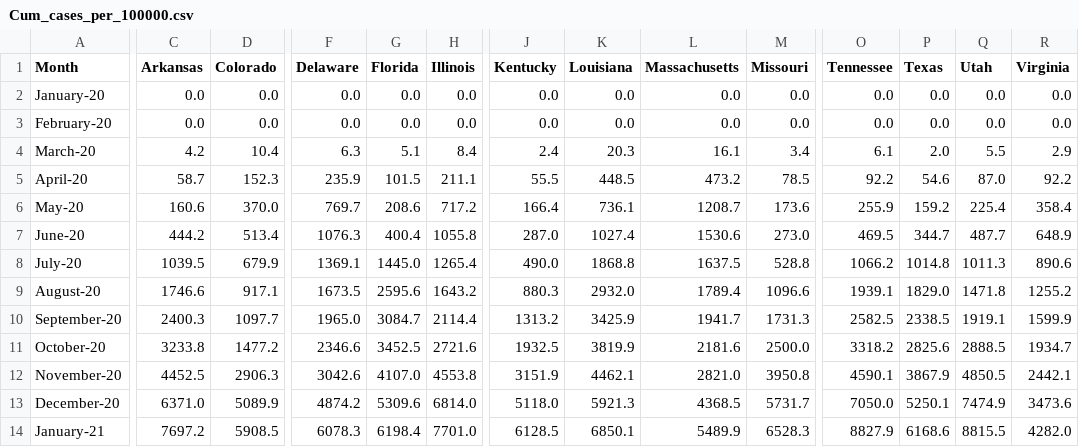
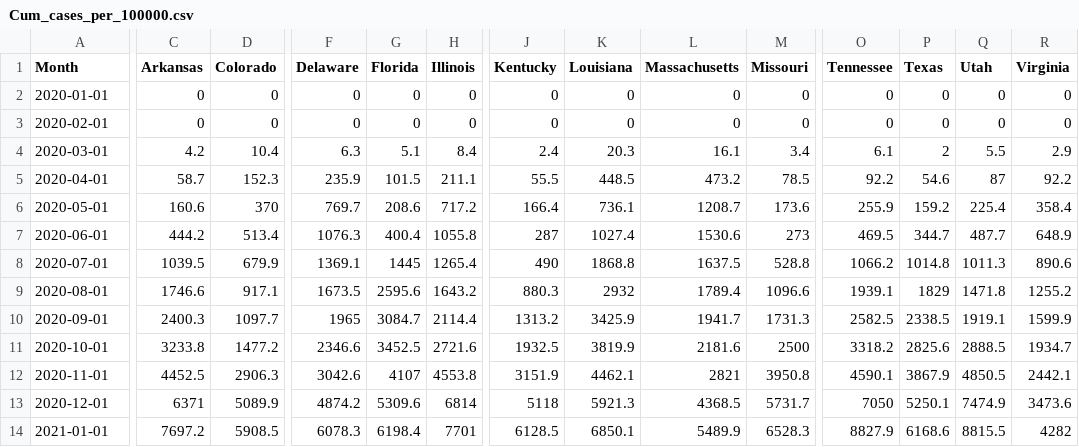
Before and after one commit to shadeetabasi/data-analysis-project-1, a CSV file: jack/Data/Cum_cases_per_100000.csv, drawn as a sheet; only a part is shown, gaps mark what is left out; removed rows and columns are numbered as before the commit, all else as after; rows hold the shown columns only; the diff covers the shown part only; the diff names each change by its address in the sheet, - before the commit and + after, or states it on an @@ line.

```diff
--- a/jack/Data/Cum_cases_per_100000.csv
+++ b/jack/Data/Cum_cases_per_100000.csv
-row 2: January-20 | 0.0 | 0.0 | 0.0 | 0.0 | 0.0 | 0.0 | 0.0 | 0.0 | 0.0 | 0.0 | 0.0 | 0.0 | 0.0
-row 3: February-20 | 0.0 | 0.0 | 0.0 | 0.0 | 0.0 | 0.0 | 0.0 | 0.0 | 0.0 | 0.0 | 0.0 | 0.0 | 0.0
+row 2: 2020-01-01 | 0 | 0 | 0 | 0 | 0 | 0 | 0 | 0 | 0 | 0 | 0 | 0 | 0
+row 3: 2020-02-01 | 0 | 0 | 0 | 0 | 0 | 0 | 0 | 0 | 0 | 0 | 0 | 0 | 0
-A4 (Month): March-20
+A4 (Month): 2020-03-01
-P4 (Texas): 2.0
+P4 (Texas): 2
-A5 (Month): April-20
+A5 (Month): 2020-04-01
-Q5 (Utah): 87.0
+Q5 (Utah): 87
-A6 (Month): May-20
+A6 (Month): 2020-05-01
-D6 (Colorado): 370.0
+D6 (Colorado): 370
-A7 (Month): June-20
+A7 (Month): 2020-06-01
-J7 (Kentucky): 287.0
+J7 (Kentucky): 287
-M7 (Missouri): 273.0
+M7 (Missouri): 273
-A8 (Month): July-20
+A8 (Month): 2020-07-01
-G8 (Florida): 1445.0
+G8 (Florida): 1445
-J8 (Kentucky): 490.0
+J8 (Kentucky): 490
-A9 (Month): August-20
+A9 (Month): 2020-08-01
-K9 (Louisiana): 2932.0
+K9 (Louisiana): 2932
-P9 (Texas): 1829.0
+P9 (Texas): 1829
-A10 (Month): September-20
+A10 (Month): 2020-09-01
-F10 (Delaware): 1965.0
+F10 (Delaware): 1965
-A11 (Month): October-20
+A11 (Month): 2020-10-01
-M11 (Missouri): 2500.0
+M11 (Missouri): 2500
-A12 (Month): November-20
+A12 (Month): 2020-11-01
-G12 (Florida): 4107.0
+G12 (Florida): 4107
-L12 (Massachusetts): 2821.0
+L12 (Massachusetts): 2821
-A13 (Month): December-20
+A13 (Month): 2020-12-01
-C13 (Arkansas): 6371.0
+C13 (Arkansas): 6371
-H13 (Illinois): 6814.0
+H13 (Illinois): 6814
-J13 (Kentucky): 5118.0
+J13 (Kentucky): 5118
-O13 (Tennessee): 7050.0
+O13 (Tennessee): 7050
-A14 (Month): January-21
+A14 (Month): 2021-01-01
-H14 (Illinois): 7701.0
+H14 (Illinois): 7701
-R14 (Virginia): 4282.0
+R14 (Virginia): 4282
```
Also changed, not shown: 1 edited cell elsewhere in this file, jack/Data/New_cases_per_100000.csv, 2 other files.
